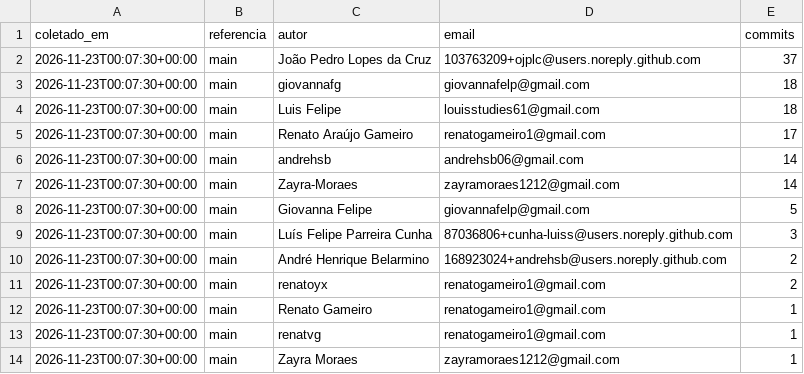
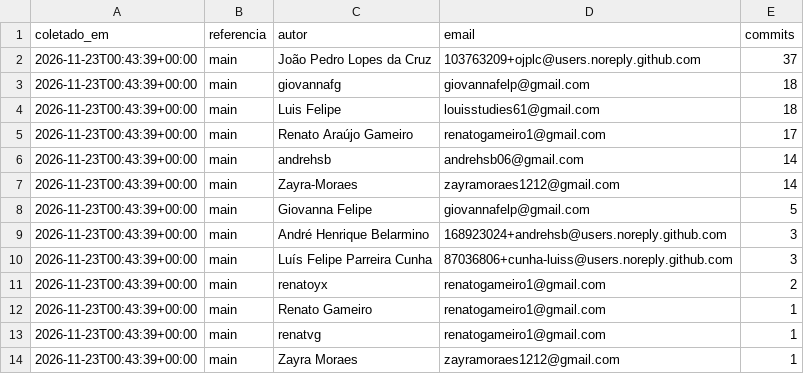
Before and after one commit to FCTE-Qualidade-de-Software-1/2026-2_T02_ADA_LOVELACE, a CSV file: docs/gestao/dados/membros-commits.csv, drawn as a sheet.

```diff
--- a/docs/gestao/dados/membros-commits.csv
+++ b/docs/gestao/dados/membros-commits.csv
@@ -1,14 +1,14 @@
 coletado_em,referencia,autor,email,commits
-2026-11-23T00:07:30+00:00,main,João Pedro Lopes da Cruz,103763209+ojplc@users.noreply.github.com,37
-2026-11-23T00:07:30+00:00,main,giovannafg,giovannafelp@gmail.com,18
-2026-11-23T00:07:30+00:00,main,Luis Felipe,louisstudies61@gmail.com,18
-2026-11-23T00:07:30+00:00,main,Renato Araújo Gameiro,renatogameiro1@gmail.com,17
-2026-11-23T00:07:30+00:00,main,andrehsb,andrehsb06@gmail.com,14
-2026-11-23T00:07:30+00:00,main,Zayra-Moraes,zayramoraes1212@gmail.com,14
-2026-11-23T00:07:30+00:00,main,Giovanna Felipe,giovannafelp@gmail.com,5
-2026-11-23T00:07:30+00:00,main,Luís Felipe Parreira Cunha,87036806+cunha-luiss@users.noreply.github.com,3
-2026-11-23T00:07:30+00:00,main,André Henrique Belarmino,168923024+andrehsb@users.noreply.github.com,2
-2026-11-23T00:07:30+00:00,main,renatoyx,renatogameiro1@gmail.com,2
-2026-11-23T00:07:30+00:00,main,Renato Gameiro,renatogameiro1@gmail.com,1
-2026-11-23T00:07:30+00:00,main,renatvg,renatogameiro1@gmail.com,1
-2026-11-23T00:07:30+00:00,main,Zayra Moraes,zayramoraes1212@gmail.com,1
+2026-11-23T00:43:39+00:00,main,João Pedro Lopes da Cruz,103763209+ojplc@users.noreply.github.com,37
+2026-11-23T00:43:39+00:00,main,giovannafg,giovannafelp@gmail.com,18
+2026-11-23T00:43:39+00:00,main,Luis Felipe,louisstudies61@gmail.com,18
+2026-11-23T00:43:39+00:00,main,Renato Araújo Gameiro,renatogameiro1@gmail.com,17
+2026-11-23T00:43:39+00:00,main,andrehsb,andrehsb06@gmail.com,14
+2026-11-23T00:43:39+00:00,main,Zayra-Moraes,zayramoraes1212@gmail.com,14
+2026-11-23T00:43:39+00:00,main,Giovanna Felipe,giovannafelp@gmail.com,5
+2026-11-23T00:43:39+00:00,main,André Henrique Belarmino,168923024+andrehsb@users.noreply.github.com,3
+2026-11-23T00:43:39+00:00,main,Luís Felipe Parreira Cunha,87036806+cunha-luiss@users.noreply.github.com,3
+2026-11-23T00:43:39+00:00,main,renatoyx,renatogameiro1@gmail.com,2
+2026-11-23T00:43:39+00:00,main,Renato Gameiro,renatogameiro1@gmail.com,1
+2026-11-23T00:43:39+00:00,main,renatvg,renatogameiro1@gmail.com,1
+2026-11-23T00:43:39+00:00,main,Zayra Moraes,zayramoraes1212@gmail.com,1
```
Also changed, not shown: 7 other files.
